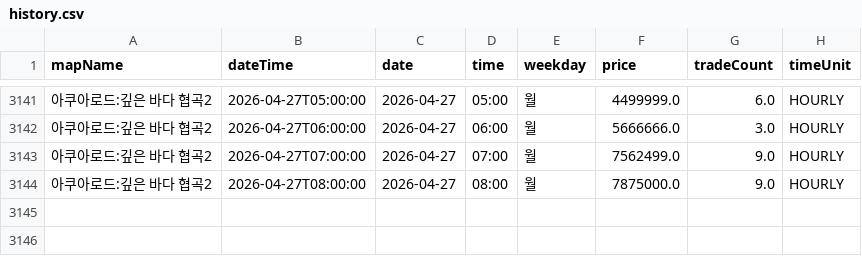
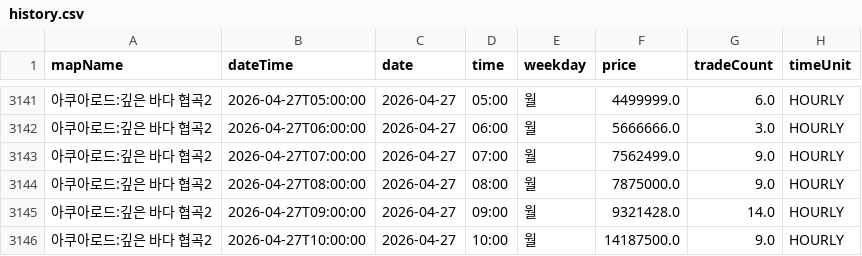
Before and after one commit to gjunil603/mashop-dashboard, a CSV file: data/maps/아쿠아로드_깊은_바다_협곡2/history.csv, drawn as a sheet; only a part is shown, gaps mark what is left out.

```diff
--- a/data/maps/아쿠아로드_깊은_바다_협곡2/history.csv
+++ b/data/maps/아쿠아로드_깊은_바다_협곡2/history.csv
@@ -3144 +3144,3 @@ mapName,dateTime,date,time,weekday,price,tradeCount,timeUnit
 아쿠아로드:깊은 바다 협곡2,2026-04-27T08:00:00,2026-04-27,08:00,월,7875000.0,9.0,HOURLY
+아쿠아로드:깊은 바다 협곡2,2026-04-27T09:00:00,2026-04-27,09:00,월,9321428.0,14.0,HOURLY
+아쿠아로드:깊은 바다 협곡2,2026-04-27T10:00:00,2026-04-27,10:00,월,14187500.0,9.0,HOURLY
```
Also changed, not shown: data/maps/미나르숲_남겨진_용의_둥지/history.csv, data/maps/미나르숲_망가진_용의_둥지/history.csv, 3 other files.
